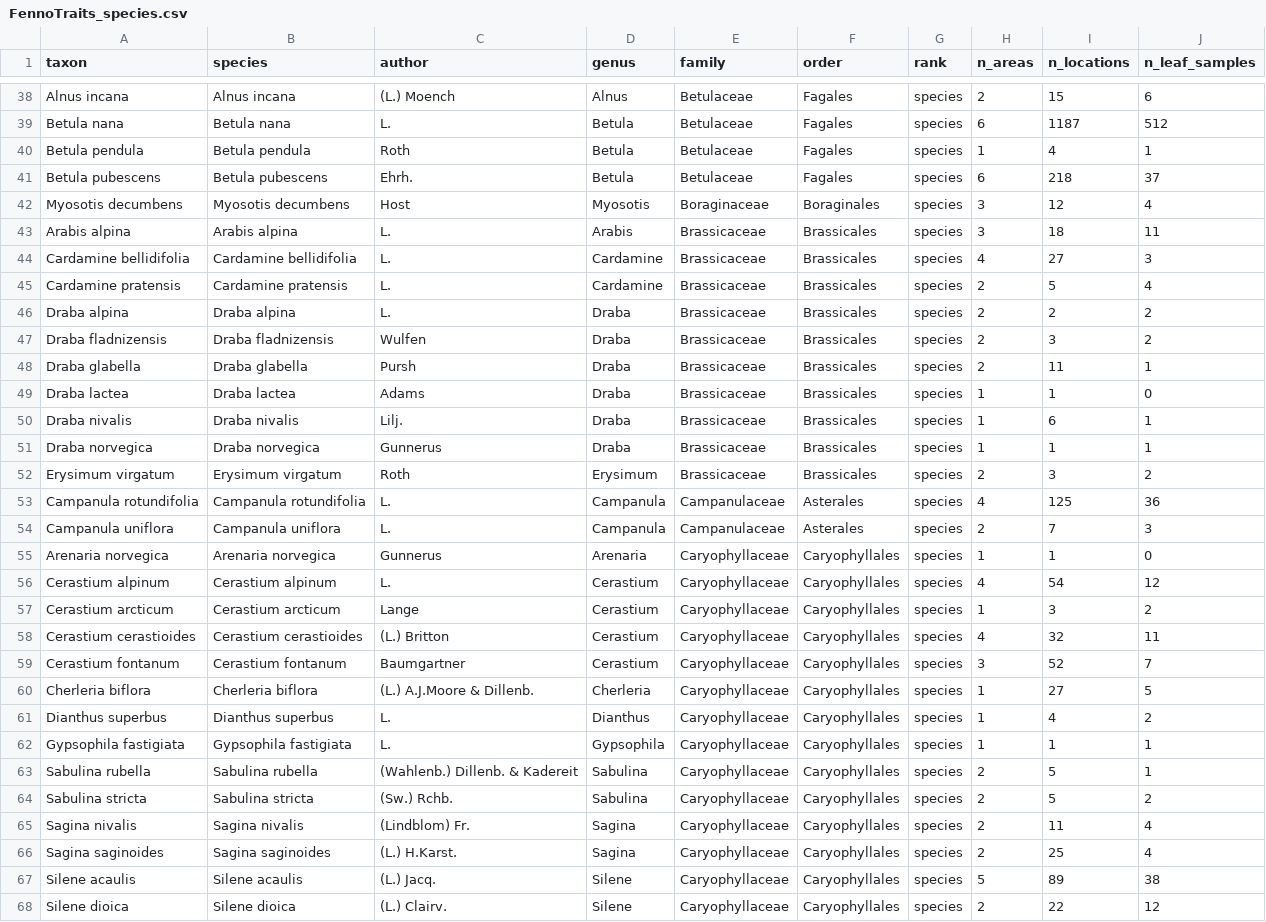
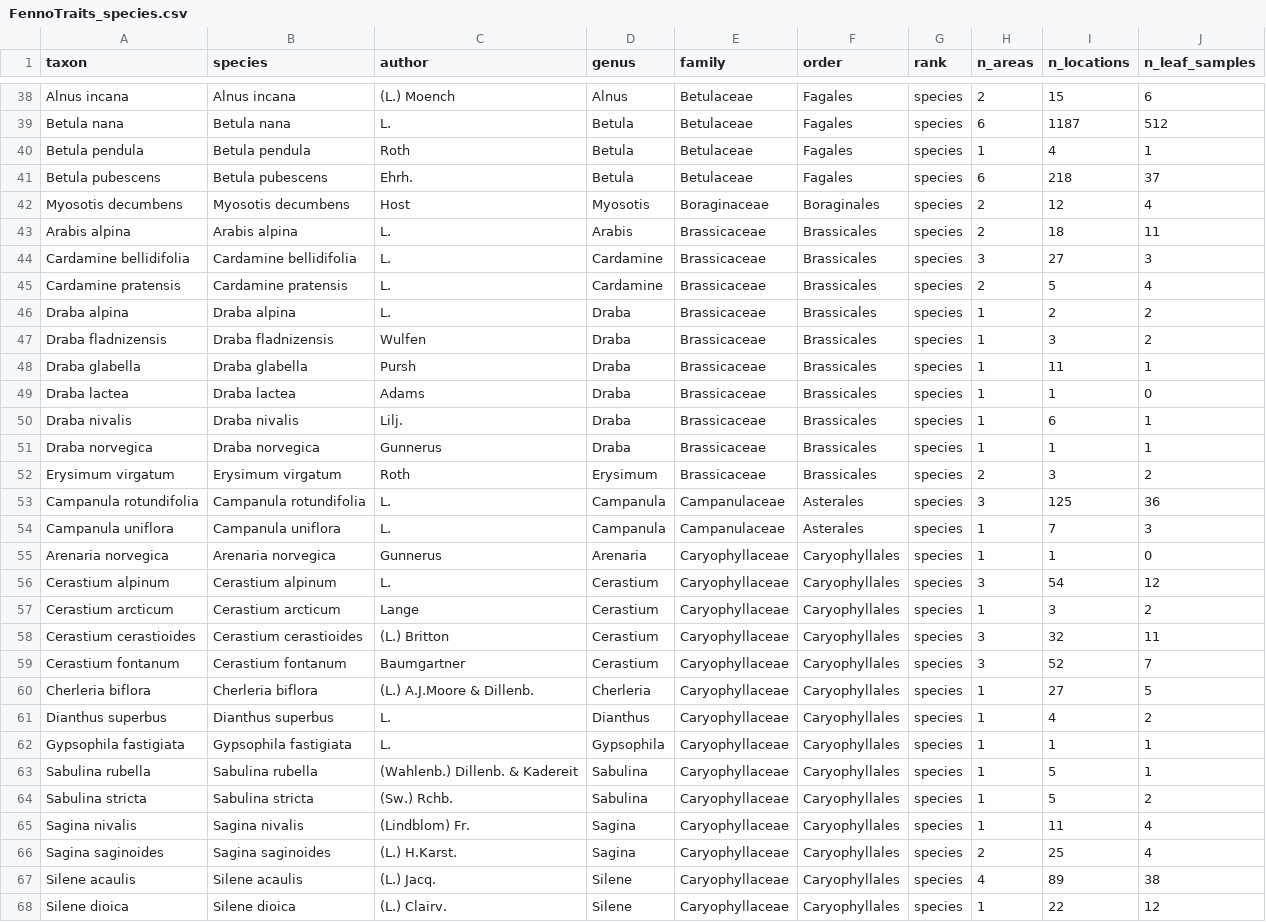
Before and after one commit to poniitty/FennoTraits, a CSV file: data/FennoTraits_species.csv, drawn as a sheet; only a part is shown, gaps mark what is left out; the diff covers the shown part only.

```diff
--- a/data/FennoTraits_species.csv
+++ b/data/FennoTraits_species.csv
@@ -41,9 +41,9 @@ Betula pendula,Betula pendula,Roth,Betula,Betulaceae,Fagales,species,1,4,1
 Betula pubescens,Betula pubescens,Ehrh.,Betula,Betulaceae,Fagales,species,6,218,37
-Myosotis decumbens,Myosotis decumbens,Host,Myosotis,Boraginaceae,Boraginales,species,3,12,4
-Arabis alpina,Arabis alpina,L.,Arabis,Brassicaceae,Brassicales,species,3,18,11
-Cardamine bellidifolia,Cardamine bellidifolia,L.,Cardamine,Brassicaceae,Brassicales,species,4,27,3
+Myosotis decumbens,Myosotis decumbens,Host,Myosotis,Boraginaceae,Boraginales,species,2,12,4
+Arabis alpina,Arabis alpina,L.,Arabis,Brassicaceae,Brassicales,species,2,18,11
+Cardamine bellidifolia,Cardamine bellidifolia,L.,Cardamine,Brassicaceae,Brassicales,species,3,27,3
 Cardamine pratensis,Cardamine pratensis,L.,Cardamine,Brassicaceae,Brassicales,species,2,5,4
-Draba alpina,Draba alpina,L.,Draba,Brassicaceae,Brassicales,species,2,2,2
-Draba fladnizensis,Draba fladnizensis,Wulfen,Draba,Brassicaceae,Brassicales,species,2,3,2
-Draba glabella,Draba glabella,Pursh,Draba,Brassicaceae,Brassicales,species,2,11,1
+Draba alpina,Draba alpina,L.,Draba,Brassicaceae,Brassicales,species,1,2,2
+Draba fladnizensis,Draba fladnizensis,Wulfen,Draba,Brassicaceae,Brassicales,species,1,3,2
+Draba glabella,Draba glabella,Pursh,Draba,Brassicaceae,Brassicales,species,1,11,1
 Draba lactea,Draba lactea,Adams,Draba,Brassicaceae,Brassicales,species,1,1,0
@@ -52,8 +52,8 @@ Draba norvegica,Draba norvegica,Gunnerus,Draba,Brassicaceae,Brassicales,species,
 Erysimum virgatum,Erysimum virgatum,Roth,Erysimum,Brassicaceae,Brassicales,species,2,3,2
-Campanula rotundifolia,Campanula rotundifolia,L.,Campanula,Campanulaceae,Asterales,species,4,125,36
-Campanula uniflora,Campanula uniflora,L.,Campanula,Campanulaceae,Asterales,species,2,7,3
+Campanula rotundifolia,Campanula rotundifolia,L.,Campanula,Campanulaceae,Asterales,species,3,125,36
+Campanula uniflora,Campanula uniflora,L.,Campanula,Campanulaceae,Asterales,species,1,7,3
 Arenaria norvegica,Arenaria norvegica,Gunnerus,Arenaria,Caryophyllaceae,Caryophyllales,species,1,1,0
-Cerastium alpinum,Cerastium alpinum,L.,Cerastium,Caryophyllaceae,Caryophyllales,species,4,54,12
+Cerastium alpinum,Cerastium alpinum,L.,Cerastium,Caryophyllaceae,Caryophyllales,species,3,54,12
 Cerastium arcticum,Cerastium arcticum,Lange,Cerastium,Caryophyllaceae,Caryophyllales,species,1,3,2
-Cerastium cerastioides,Cerastium cerastioides,(L.) Britton,Cerastium,Caryophyllaceae,Caryophyllales,species,4,32,11
+Cerastium cerastioides,Cerastium cerastioides,(L.) Britton,Cerastium,Caryophyllaceae,Caryophyllales,species,3,32,11
 Cerastium fontanum,Cerastium fontanum,Baumgartner,Cerastium,Caryophyllaceae,Caryophyllales,species,3,52,7
@@ -62,7 +62,7 @@ Dianthus superbus,Dianthus superbus,L.,Dianthus,Caryophyllaceae,Caryophyllales,s
 Gypsophila fastigiata,Gypsophila fastigiata,L.,Gypsophila,Caryophyllaceae,Caryophyllales,species,1,1,1
-Sabulina rubella,Sabulina rubella,(Wahlenb.) Dillenb. & Kadereit,Sabulina,Caryophyllaceae,Caryophyllales,species,2,5,1
-Sabulina stricta,Sabulina stricta,(Sw.) Rchb.,Sabulina,Caryophyllaceae,Caryophyllales,species,2,5,2
-Sagina nivalis,Sagina nivalis,(Lindblom) Fr.,Sagina,Caryophyllaceae,Caryophyllales,species,2,11,4
+Sabulina rubella,Sabulina rubella,(Wahlenb.) Dillenb. & Kadereit,Sabulina,Caryophyllaceae,Caryophyllales,species,1,5,1
+Sabulina stricta,Sabulina stricta,(Sw.) Rchb.,Sabulina,Caryophyllaceae,Caryophyllales,species,1,5,2
+Sagina nivalis,Sagina nivalis,(Lindblom) Fr.,Sagina,Caryophyllaceae,Caryophyllales,species,1,11,4
 Sagina saginoides,Sagina saginoides,(L.) H.Karst.,Sagina,Caryophyllaceae,Caryophyllales,species,2,25,4
-Silene acaulis,Silene acaulis,(L.) Jacq.,Silene,Caryophyllaceae,Caryophyllales,species,5,89,38
-Silene dioica,Silene dioica,(L.) Clairv.,Silene,Caryophyllaceae,Caryophyllales,species,2,22,12
+Silene acaulis,Silene acaulis,(L.) Jacq.,Silene,Caryophyllaceae,Caryophyllales,species,4,89,38
+Silene dioica,Silene dioica,(L.) Clairv.,Silene,Caryophyllaceae,Caryophyllales,species,1,22,12
```
Also changed, not shown: 112 edited cells elsewhere in this file, 4 other files.
